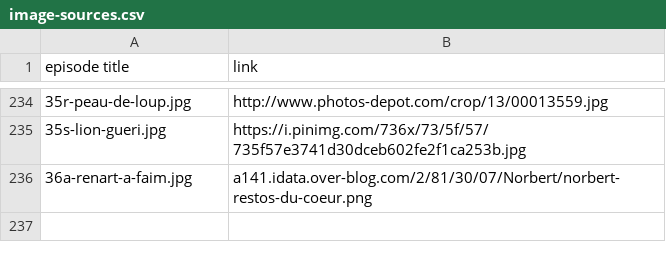
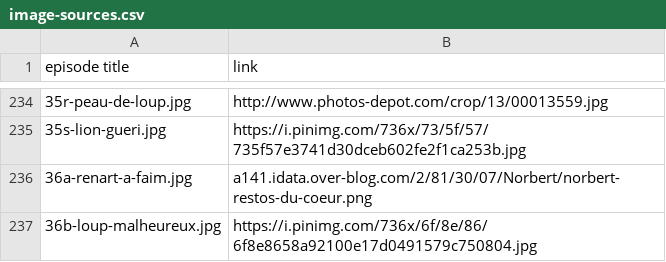
Before and after one commit to mcorne/roman-de-renart, a CSV file: documentation/image-sources.csv, drawn as a sheet; only a part is shown, gaps mark what is left out.

Commit message:
translated episode

```diff
--- a/documentation/image-sources.csv
+++ b/documentation/image-sources.csv
@@ -236 +236,2 @@ episode title	link
 36a-renart-a-faim.jpg	a141.idata.over-blog.com/2/81/30/07/Norbert/norbert-restos-du-coeur.png
+36b-loup-malheureux.jpg	https://i.pinimg.com/736x/6f/8e/86/6f8e8658a92100e17d0491579c750804.jpg
```
Also changed, not shown: 7 other files.
